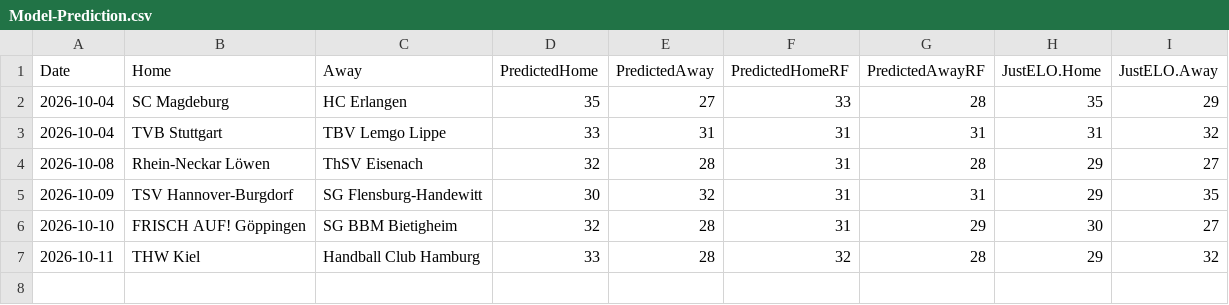
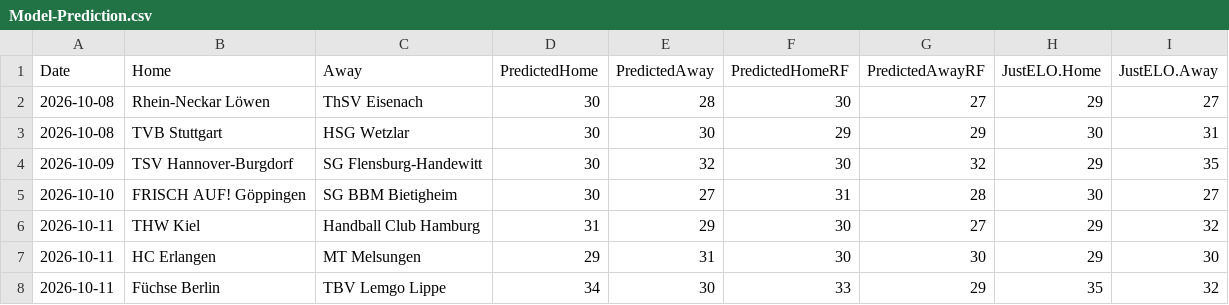
Before and after one commit to StarfishRobot/HBL-Stats, a CSV file: Model-Prediction.csv, drawn as a sheet.

```diff
--- a/Model-Prediction.csv
+++ b/Model-Prediction.csv
@@ -1,7 +1,8 @@
 "Date","Home","Away","PredictedHome","PredictedAway","PredictedHomeRF","PredictedAwayRF","JustELO.Home","JustELO.Away"
-2026-10-04,"SC Magdeburg","HC Erlangen",35,27,33,28,35,29
-2026-10-04,"TVB Stuttgart","TBV Lemgo Lippe",33,31,31,31,31,32
-2026-10-08,"Rhein-Neckar Löwen","ThSV Eisenach",32,28,31,28,29,27
-2026-10-09,"TSV Hannover-Burgdorf","SG Flensburg-Handewitt",30,32,31,31,29,35
-2026-10-10,"FRISCH AUF! Göppingen","SG BBM Bietigheim",32,28,31,29,30,27
-2026-10-11,"THW Kiel","Handball Club Hamburg",33,28,32,28,29,32
+2026-10-08,"Rhein-Neckar Löwen","ThSV Eisenach",30,28,30,27,29,27
+2026-10-08,"TVB Stuttgart","HSG Wetzlar",30,30,29,29,30,31
+2026-10-09,"TSV Hannover-Burgdorf","SG Flensburg-Handewitt",30,32,30,32,29,35
+2026-10-10,"FRISCH AUF! Göppingen","SG BBM Bietigheim",30,27,31,28,30,27
+2026-10-11,"THW Kiel","Handball Club Hamburg",31,29,30,27,29,32
+2026-10-11,"HC Erlangen","MT Melsungen",29,31,30,30,29,30
+2026-10-11,"Füchse Berlin","TBV Lemgo Lippe",34,30,33,29,35,32
```
Also changed, not shown: WAR-2.csv, 7 other files.
